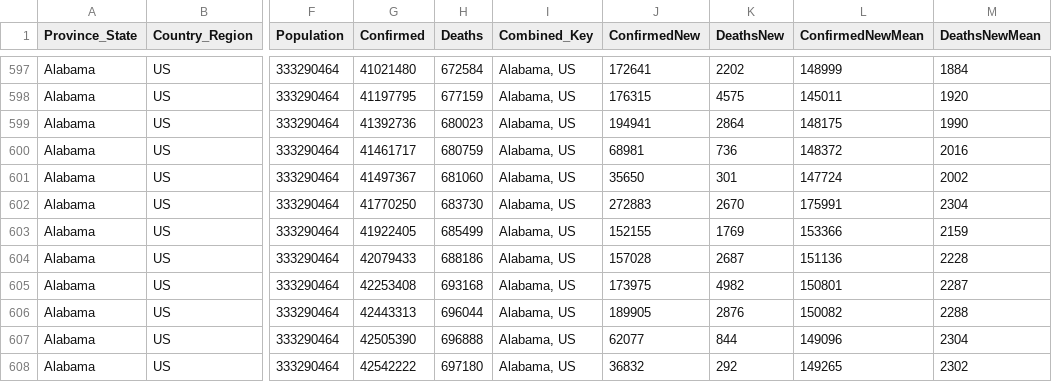
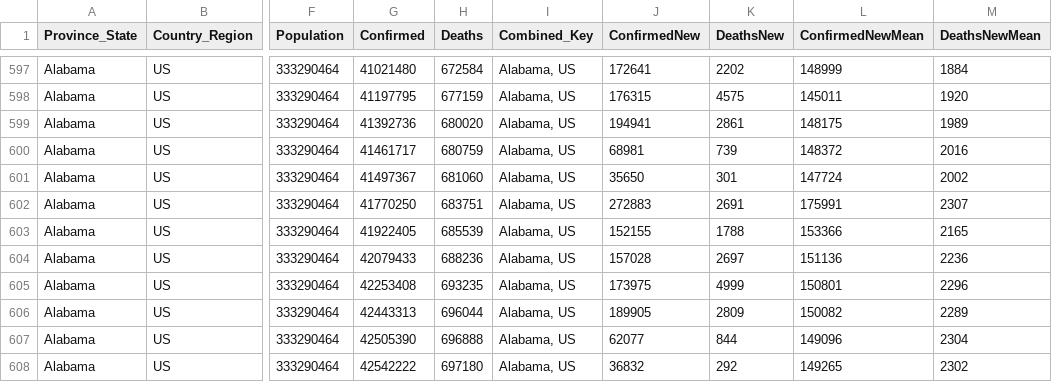
Before and after one commit to jpaulhart/BC-Covid-19-Data, a CSV file: CSV_Files/Alabama.csv, drawn as a sheet; only a part is shown, gaps mark what is left out; the diff names each change by its address in the sheet, - before the commit and + after, or states it on an @@ line.

```diff
--- a/CSV_Files/Alabama.csv
+++ b/CSV_Files/Alabama.csv
-H599 (Deaths): 680023
+H599 (Deaths): 680020
-K599 (DeathsNew): 2864
+K599 (DeathsNew): 2861
-M599 (DeathsNewMean): 1990
+M599 (DeathsNewMean): 1989
-K600 (DeathsNew): 736
+K600 (DeathsNew): 739
-H602 (Deaths): 683730
+H602 (Deaths): 683751
-K602 (DeathsNew): 2670
+K602 (DeathsNew): 2691
-M602 (DeathsNewMean): 2304
+M602 (DeathsNewMean): 2307
-H603 (Deaths): 685499
+H603 (Deaths): 685539
-K603 (DeathsNew): 1769
+K603 (DeathsNew): 1788
-M603 (DeathsNewMean): 2159
+M603 (DeathsNewMean): 2165
-H604 (Deaths): 688186
+H604 (Deaths): 688236
-K604 (DeathsNew): 2687
+K604 (DeathsNew): 2697
-M604 (DeathsNewMean): 2228
+M604 (DeathsNewMean): 2236
-H605 (Deaths): 693168
+H605 (Deaths): 693235
-K605 (DeathsNew): 4982
+K605 (DeathsNew): 4999
-M605 (DeathsNewMean): 2287
+M605 (DeathsNewMean): 2296
-K606 (DeathsNew): 2876
+K606 (DeathsNew): 2809
-M606 (DeathsNewMean): 2288
+M606 (DeathsNewMean): 2289
```
Also changed, not shown: CSV_Files/Alaska.csv, CSV_Files/American Samoa.csv, 56 other files.
